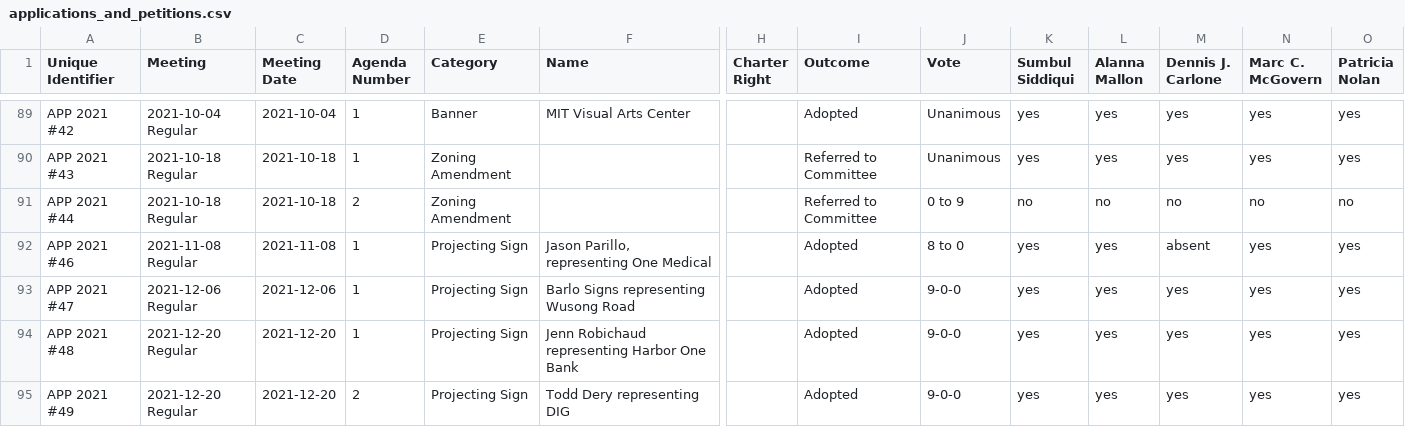
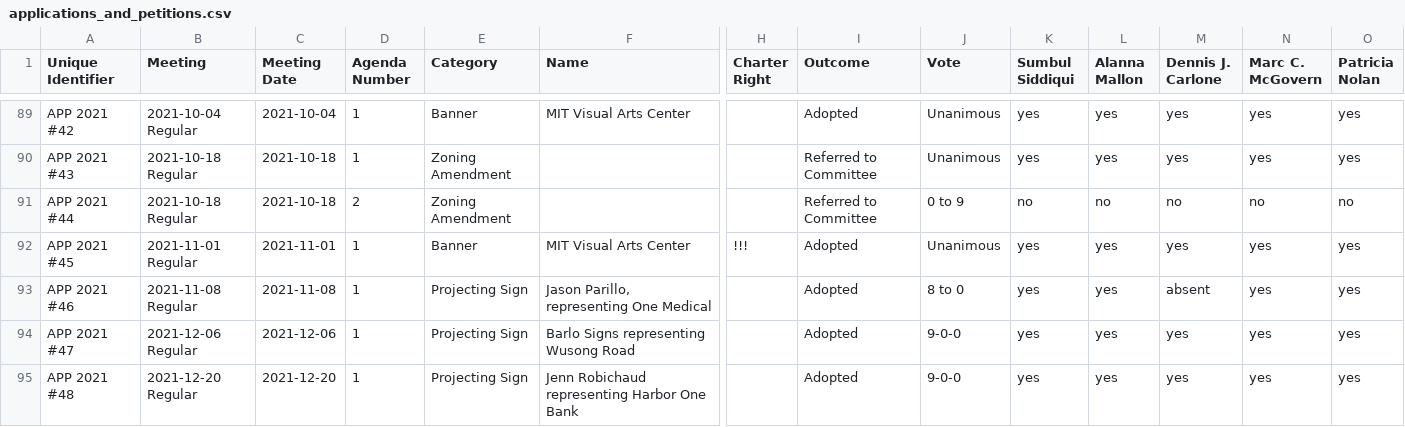
Before and after one commit to cjfman/Cambridge-Review, a CSV file: meeting_data/processed/2020/applications_and_petitions.csv, drawn as a sheet; only a part is shown, gaps mark what is left out; the shorter side is filled out with more unchanged rows; rows hold the shown columns only; the diff names each change by its address in the sheet, - before the commit and + after, or states it on an @@ line.

```diff
--- a/meeting_data/processed/2020/applications_and_petitions.csv
+++ b/meeting_data/processed/2020/applications_and_petitions.csv
+row 92: APP 2021 #45 | 2021-11-01 Regular | 2021-11-01 | 1 | Banner | MIT Visual Arts Center | !!! | Adopted | Unanimous | yes | yes | yes | yes | yes
```
Also changed, not shown: meeting_data/processed/2020/awaiting_reports.csv, meeting_data/processed/2020/communications.csv, 3 other files.
